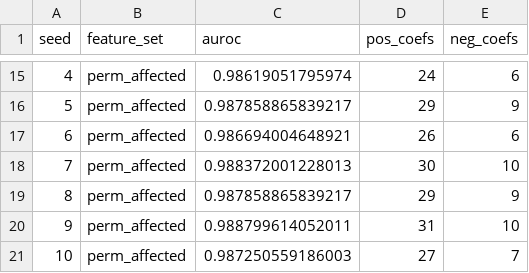
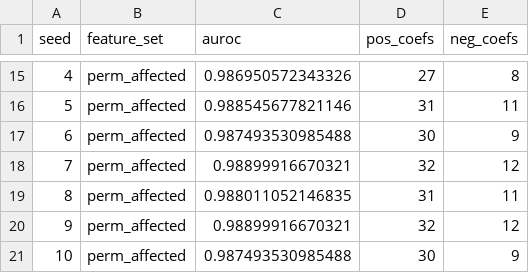
Before and after one commit to dhimmel/learn, a TSV file: all-features/selection/sweep-model-summaries.tsv, drawn as a sheet; only a part is shown, gaps mark what is left out; the diff covers the shown part only.

```diff
--- a/all-features/selection/sweep-model-summaries.tsv
+++ b/all-features/selection/sweep-model-summaries.tsv
@@ -15,7 +15,7 @@ seed	feature_set	auroc	pos_coefs	neg_coefs
-4	perm_affected	0.98619051795974	24	6
-5	perm_affected	0.987858865839217	29	9
-6	perm_affected	0.986694004648921	26	6
-7	perm_affected	0.988372001228013	30	10
-8	perm_affected	0.987858865839217	29	9
-9	perm_affected	0.988799614052011	31	10
-10	perm_affected	0.987250559186003	27	7
+4	perm_affected	0.986950572343326	27	8
+5	perm_affected	0.988545677821146	31	11
+6	perm_affected	0.987493530985488	30	9
+7	perm_affected	0.98899916670321	32	12
+8	perm_affected	0.988011052146835	31	11
+9	perm_affected	0.98899916670321	32	12
+10	perm_affected	0.987493530985488	30	9
```
Also changed, not shown: 34 edited cells elsewhere in this file, all-features/selection/sweep-coefficients.tsv, all-features/selection/sweep-features.tsv, 1 other file.
